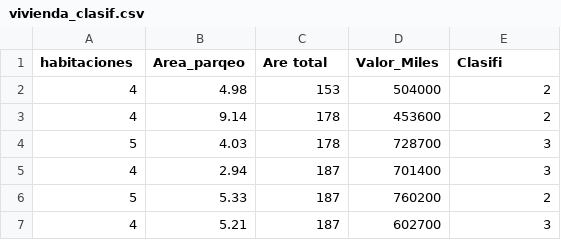
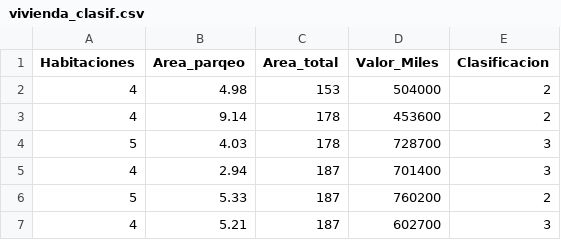
Before and after one commit to adiacla/bigdata, a CSV file: vivienda_clasif.csv, drawn as a sheet; only a part is shown.

Commit message:
Add files via upload

```diff
--- a/vivienda_clasif.csv
+++ b/vivienda_clasif.csv
@@ -1,2 +1,2 @@
-habitaciones,Area_parqeo,Are total,Valor_Miles,Clasifi
+Habitaciones,Area_parqeo,Area_total,Valor_Miles,Clasificacion
 4,4.98,153,504000,2
```
